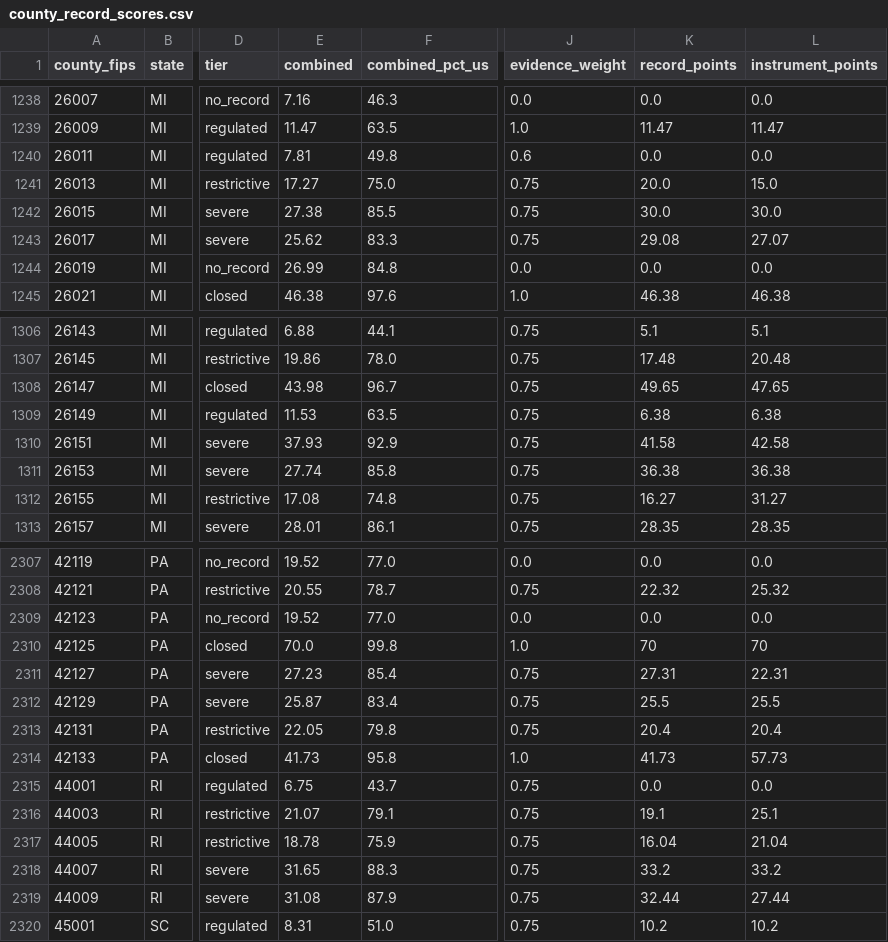
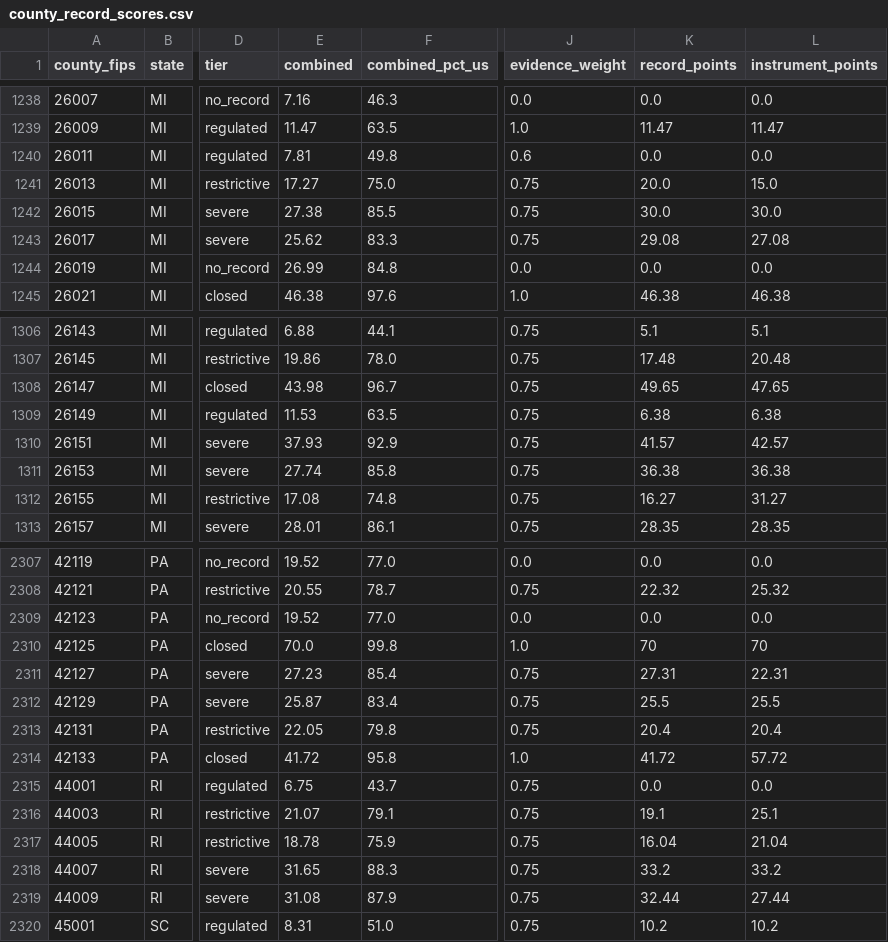
Before and after one commit to pricephillips/renewable-opposition, a CSV file: data/model/county_record_scores.csv, drawn as a sheet; only a part is shown, gaps mark what is left out; the diff covers the shown part only; the diff names each change by its address in the sheet, - before the commit and + after, or states it on an @@ line.

```diff
--- a/data/model/county_record_scores.csv
+++ b/data/model/county_record_scores.csv
-L1243 (instrument_points): 27.07
+L1243 (instrument_points): 27.08
-K1310 (record_points): 41.58
+K1310 (record_points): 41.57
-L1310 (instrument_points): 42.58
+L1310 (instrument_points): 42.57
-E2314 (combined): 41.73
+E2314 (combined): 41.72
-K2314 (record_points): 41.73
+K2314 (record_points): 41.72
-L2314 (instrument_points): 57.73
+L2314 (instrument_points): 57.72
```
Also changed, not shown: 15 edited cells elsewhere in this file, 1 other file.
